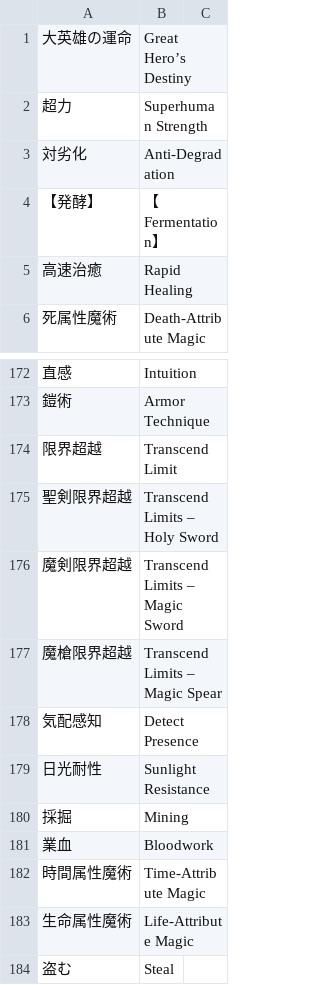
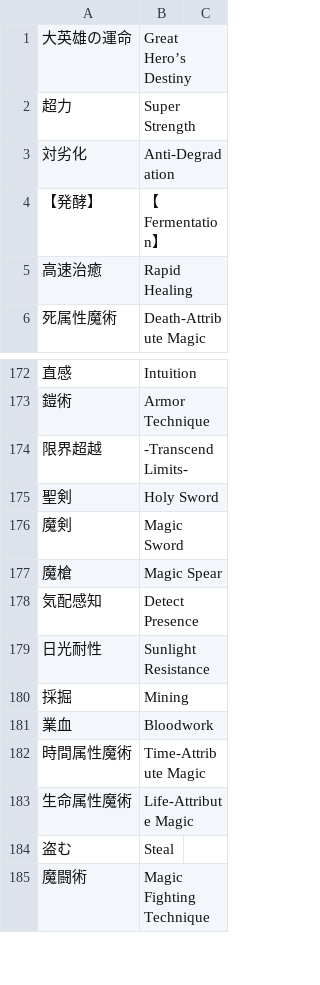
Before and after one commit to nille02/mtl, a TSV file: data/wordlist/Death Mage Raw/MBA-Skills.tsv, drawn as a sheet; only a part is shown, gaps mark what is left out; the shorter side is filled out with more unchanged rows.

```diff
--- a/data/wordlist/Death Mage Raw/MBA-Skills.tsv
+++ b/data/wordlist/Death Mage Raw/MBA-Skills.tsv
@@ -1,3 +1,3 @@
 大英雄の運命	Great Hero’s Destiny
-超力	Superhuman Strength
+超力	Super Strength
 対劣化	Anti-Degradation
@@ -173,6 +173,6 @@
 鎧術	Armor Technique
-限界超越	Transcend Limit
-聖剣限界超越	Transcend Limits – Holy Sword
-魔剣限界超越	Transcend Limits – Magic Sword
-魔槍限界超越	Transcend Limits – Magic Spear
+限界超越	-Transcend Limits-
+聖剣	Holy Sword
+魔剣	Magic Sword
+魔槍	Magic Spear
 気配感知	Detect Presence
```
Also changed, not shown: data/wordlist/Death Mage Raw/MBA-Demon_King_Fragments.tsv.
